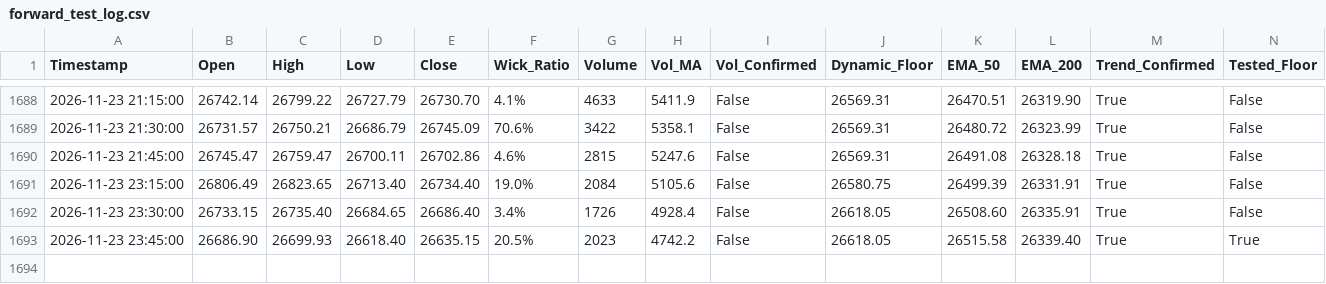
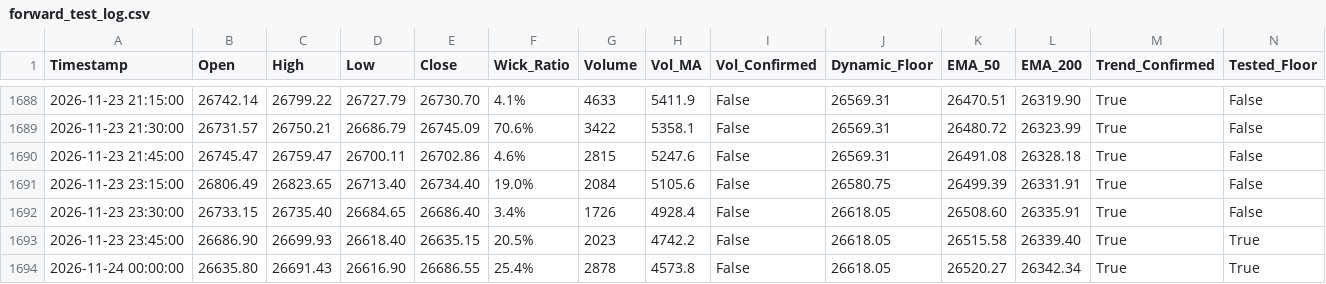
Before and after one commit to shashidaren/nasdaq-trading-bot, a CSV file: forward_test_log.csv, drawn as a sheet; only a part is shown, gaps mark what is left out; rows hold the shown columns only; the diff names each change by its address in the sheet, - before the commit and + after, or states it on an @@ line.

Commit message:
data collection 5771

```diff
--- a/forward_test_log.csv
+++ b/forward_test_log.csv
+row 1694: 2026-11-24 00:00:00 | 26635.80 | 26691.43 | 26616.90 | 26686.55 | 25.4% | 2878 | 4573.8 | False | 26618.05 | 26520.27 | 26342.34 | True | True
```
Also changed, not shown: 3 other files.
